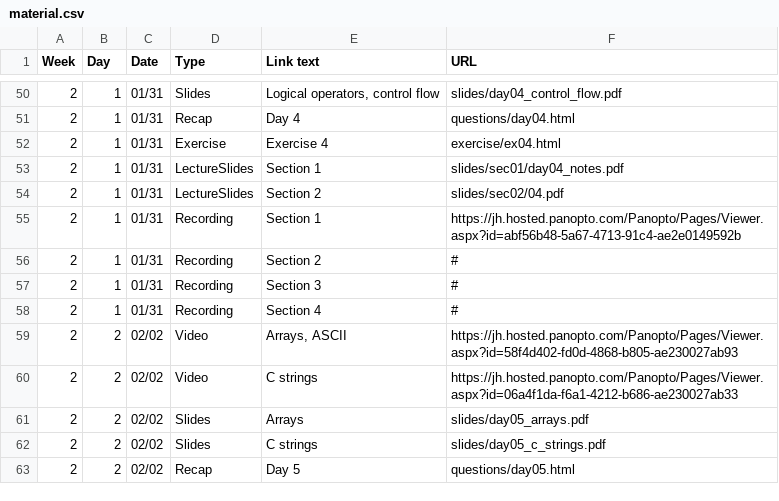
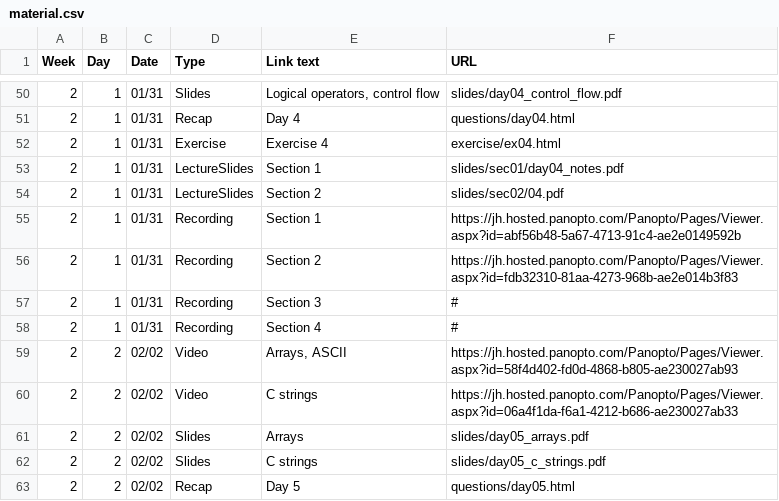
Before and after one commit to jhu-ip/cs220-s22, a CSV file: material.csv, drawn as a sheet; only a part is shown, gaps mark what is left out.

Commit message:
Added video link

```diff
--- a/material.csv
+++ b/material.csv
@@ -55,3 +55,3 @@ Week,Day,Date,Type,"Link text",URL
 2,1,01/31,Recording,"Section 1",https://jh.hosted.panopto.com/Panopto/Pages/Viewer.aspx?id=abf56b48-5a67-4713-91c4-ae2e0149592b
-2,1,01/31,Recording,"Section 2",#
+2,1,01/31,Recording,"Section 2",https://jh.hosted.panopto.com/Panopto/Pages/Viewer.aspx?id=fdb32310-81aa-4273-968b-ae2e014b3f83
 2,1,01/31,Recording,"Section 3",#
```
Also changed, not shown: 1 other file.
